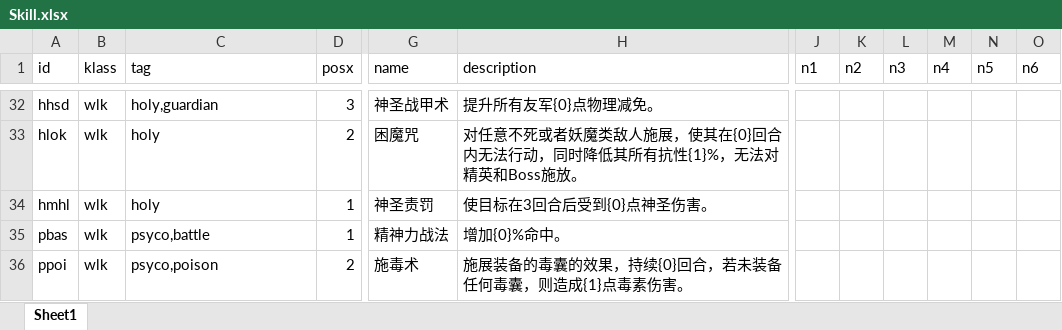
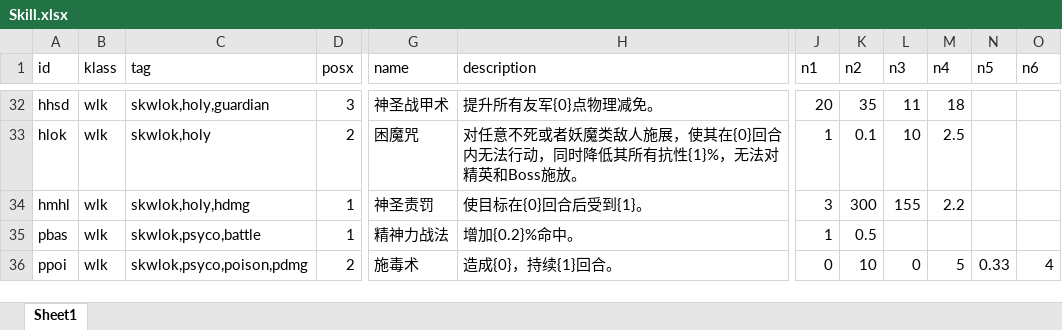
Before and after one commit to yatyricky/gvbasic-mir-remaster, an Excel workbook: configs/Skill.xlsx, sheet Sheet1, drawn as a sheet; only a part is shown, gaps mark what is left out; values as stored, in another font and other column widths than the file's, no borders; conditional formats not drawn; the diff covers the shown part only; the diff names each change by its address in the sheet, - before the commit and + after, or states it on an @@ line.

```diff
--- a/configs/Skill.xlsx (sheet Sheet1)
+++ b/configs/Skill.xlsx (sheet Sheet1)
-C32 (tag): holy,guardian
+C32 (tag): skwlok,holy,guardian
-J32 (n1): (empty)
+J32 (n1): 20
-K32 (n2): (empty)
+K32 (n2): 35
-L32 (n3): (empty)
+L32 (n3): 11
-M32 (n4): (empty)
+M32 (n4): 18
-C33 (tag): holy
+C33 (tag): skwlok,holy
-J33 (n1): (empty)
+J33 (n1): 1
-K33 (n2): (empty)
+K33 (n2): 0.1
-L33 (n3): (empty)
+L33 (n3): 10
-M33 (n4): (empty)
+M33 (n4): 2.5
-C34 (tag): holy
+C34 (tag): skwlok,holy,hdmg
-H34 (description): 使目标在3回合后受到{0}点神圣伤害。
+H34 (description): 使目标在{0}回合后受到{1}。
-J34 (n1): (empty)
+J34 (n1): 3
-K34 (n2): (empty)
+K34 (n2): 300
-L34 (n3): (empty)
+L34 (n3): 155
-M34 (n4): (empty)
+M34 (n4): 2.2
-C35 (tag): psyco,battle
+C35 (tag): skwlok,psyco,battle
-H35 (description): 增加{0}%命中。
+H35 (description): 增加{0.2}%命中。
-J35 (n1): (empty)
+J35 (n1): 1
-K35 (n2): (empty)
+K35 (n2): 0.5
-C36 (tag): psyco,poison
+C36 (tag): skwlok,psyco,poison,pdmg
-H36 (description): 施展装备的毒囊的效果，持续{0}回合，若未装备任何毒囊，则造成{1}点毒素伤害。
+H36 (description): 造成{0}，持续{1}回合。
-J36 (n1): (empty)
+J36 (n1): 0
-K36 (n2): (empty)
+K36 (n2): 10
-L36 (n3): (empty)
+L36 (n3): 0
-M36 (n4): (empty)
+M36 (n4): 5
-N36 (n5): (empty)
+N36 (n5): 0.33
-O36 (n6): (empty)
+O36 (n6): 4
```
Also changed, not shown: 72 edited cells elsewhere in this sheet, 9 other files.
